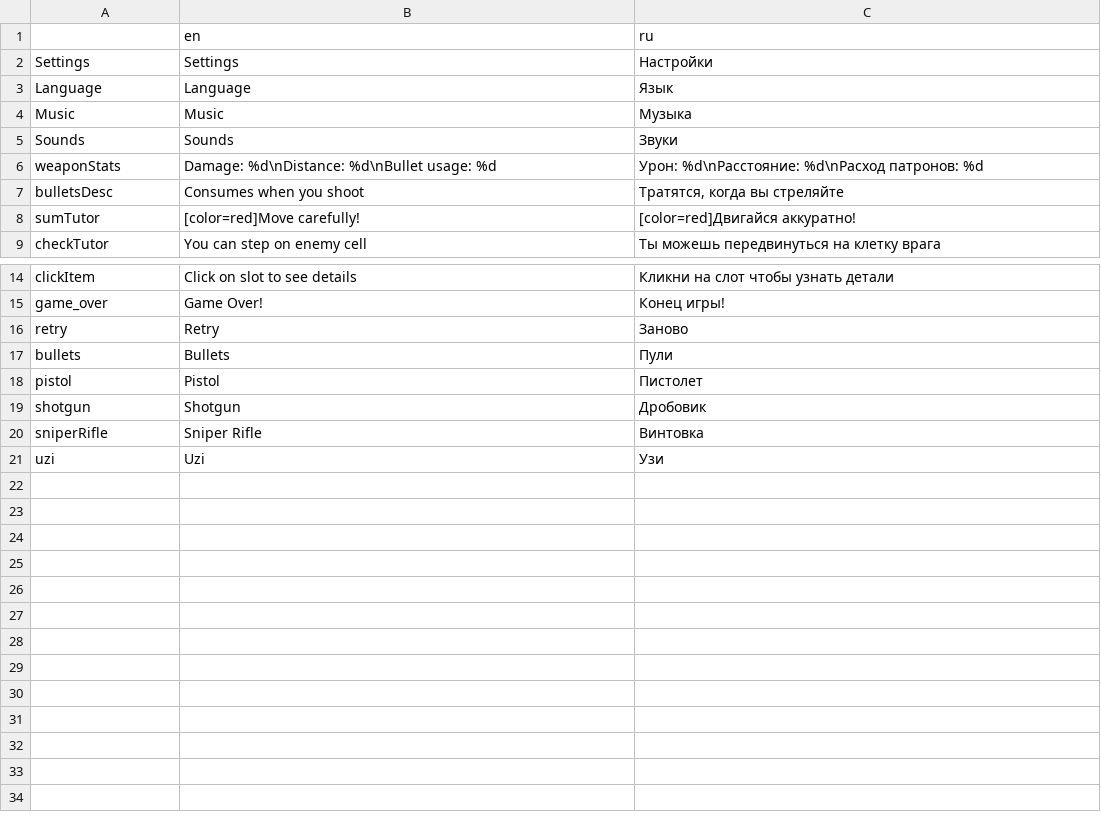
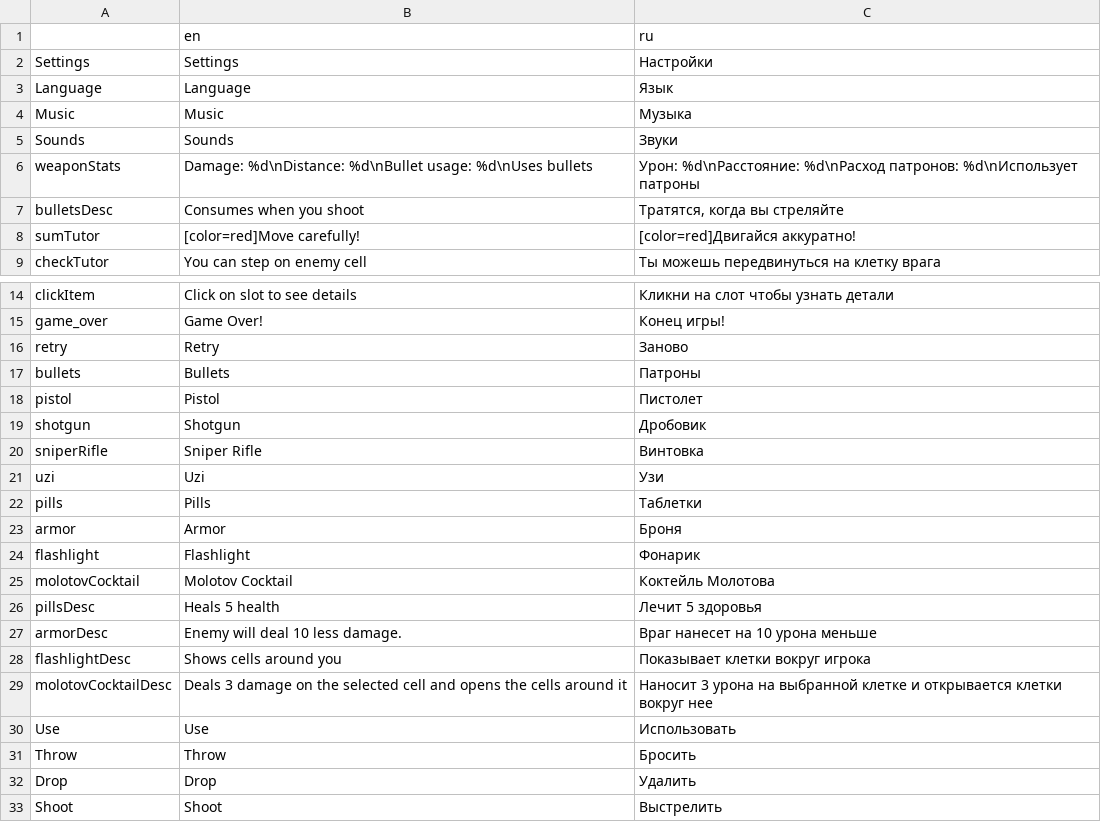
Before and after one commit to FunB4nan/Ashveil, a CSV file: translation.csv, drawn as a sheet; only a part is shown, gaps mark what is left out.

```diff
--- a/translation.csv
+++ b/translation.csv
@@ -5,3 +5,3 @@ Music,Music,Музыка
 Sounds,Sounds,Звуки
-weaponStats,Damage: %d\nDistance: %d\nBullet usage: %d,Урон: %d\nРасстояние: %d\nРасход патронов: %d
+weaponStats,Damage: %d\nDistance: %d\nBullet usage: %d\nUses bullets,Урон: %d\nРасстояние: %d\nРасход патронов: %d\nИспользует патроны
 bulletsDesc,Consumes when you shoot,"Тратятся, когда вы стреляйте"
@@ -16,3 +16,3 @@ game_over,Game Over!,Конец игры!
 retry,Retry,Заново
-bullets,Bullets,Пули
+bullets,Bullets,Патроны
 pistol,Pistol,Пистолет
@@ -21 +21,13 @@ sniperRifle,Sniper Rifle,Винтовка
 uzi,Uzi,Узи
+pills,Pills,Таблетки
+armor,Armor,Броня
+flashlight,Flashlight,Фонарик
+molotovCocktail,Molotov Cocktail,Коктейль Молотова
+pillsDesc,Heals 5 health,Лечит 5 здоровья
+armorDesc,Enemy will deal 10 less damage.,Враг нанесет на 10 урона меньше
+flashlightDesc,Shows cells around you,Показывает клетки вокруг игрока
+molotovCocktailDesc,Deals 3 damage on the selected cell and opens the cells around it ,Наносит 3 урона на выбранной клетке и открывается клетки вокруг нее
+Use,Use,Использовать
+Throw,Throw,Бросить
+Drop,Drop,Удалить
+Shoot,Shoot,Выстрелить
```
Also changed, not shown: 10 other files.
